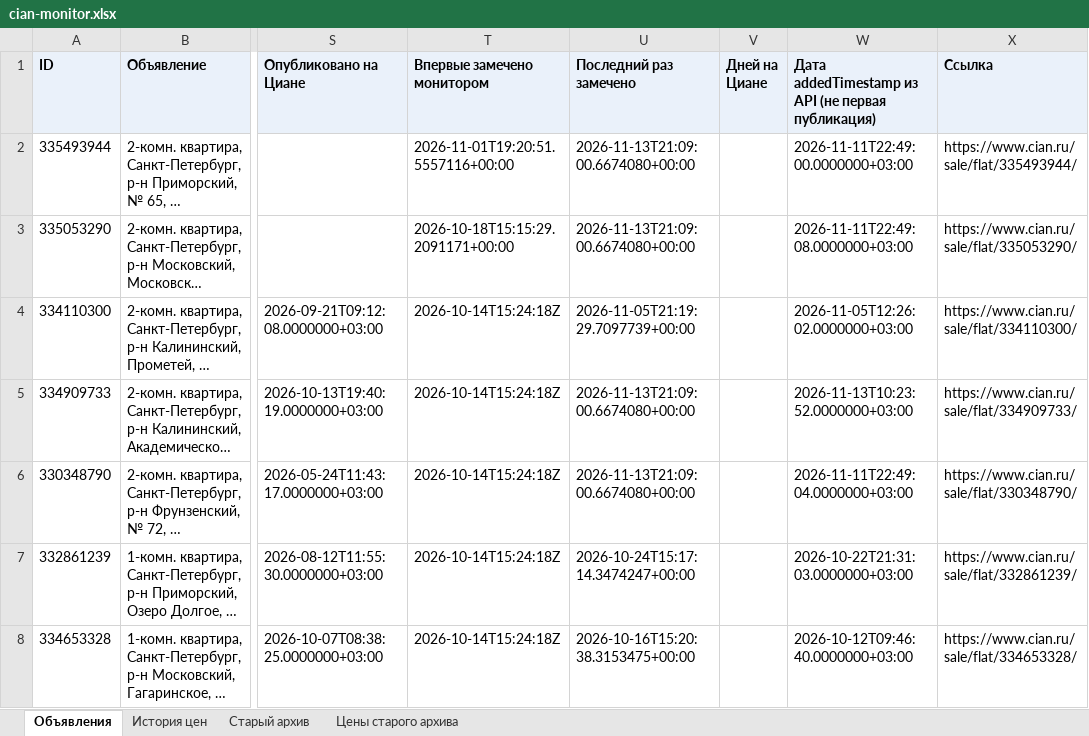
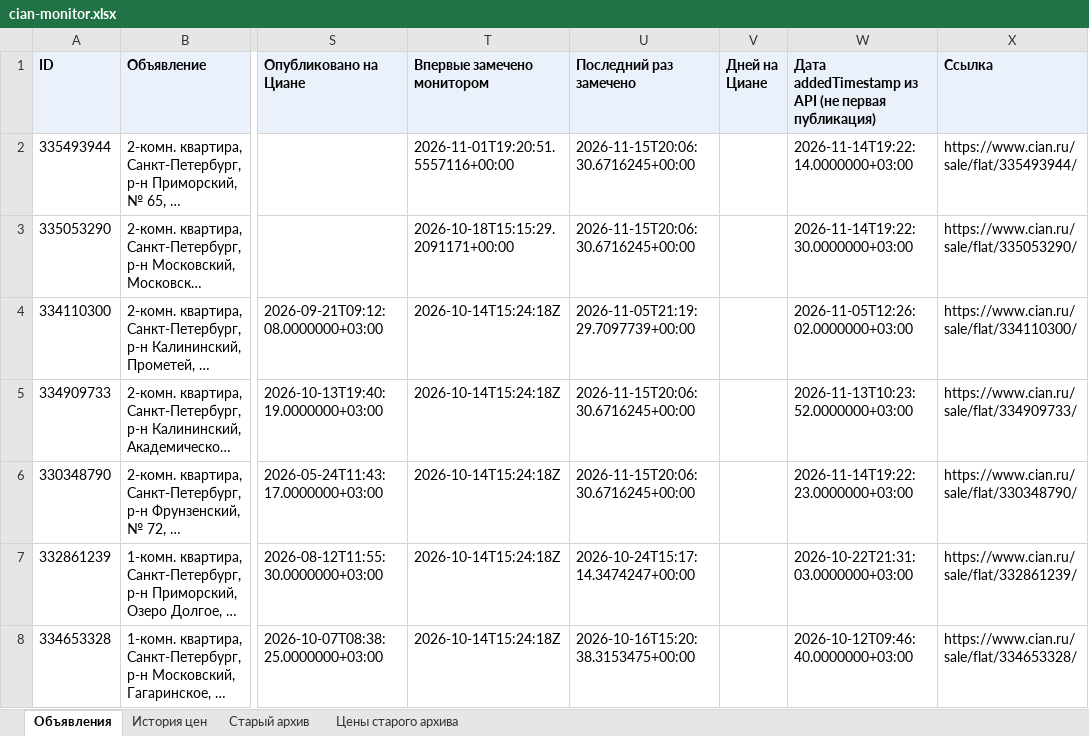
Before and after one commit to kladovaya-altaya/kladovaya-altaya.github.io, an Excel workbook: cian-monitor/cian-monitor.xlsx, sheet Объявления, drawn as a sheet; only a part is shown, gaps mark what is left out; long unchanged cells end in …; values as stored, in another font and other column widths than the file's, no borders; the diff names each change by its address in the sheet, - before the commit and + after, or states it on an @@ line.

```diff
--- a/cian-monitor/cian-monitor.xlsx (sheet Объявления)
+++ b/cian-monitor/cian-monitor.xlsx (sheet Объявления)
-U2:U3 (Последний раз замечено): 2026-11-13T21:09:00.6674080+00:00
+U2:U3 (Последний раз замечено): 2026-11-15T20:06:30.6716245+00:00
-W2: 2026-11-11T22:49:00.0000000+03:00
+W2: 2026-11-14T19:22:14.0000000+03:00
-W3: 2026-11-11T22:49:08.0000000+03:00
+W3: 2026-11-14T19:22:30.0000000+03:00
-U5:U6 (Последний раз замечено): 2026-11-13T21:09:00.6674080+00:00
+U5:U6 (Последний раз замечено): 2026-11-15T20:06:30.6716245+00:00
-W6: 2026-11-11T22:49:04.0000000+03:00
+W6: 2026-11-14T19:22:23.0000000+03:00
```
Also changed, not shown: sheet История цен, 3 other files.
